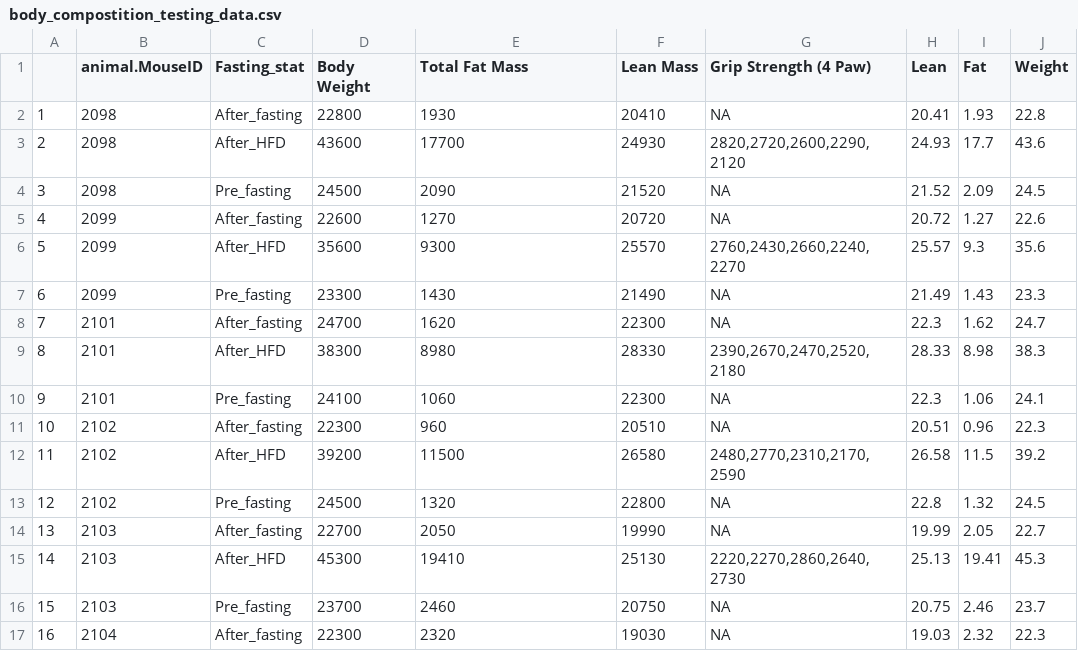
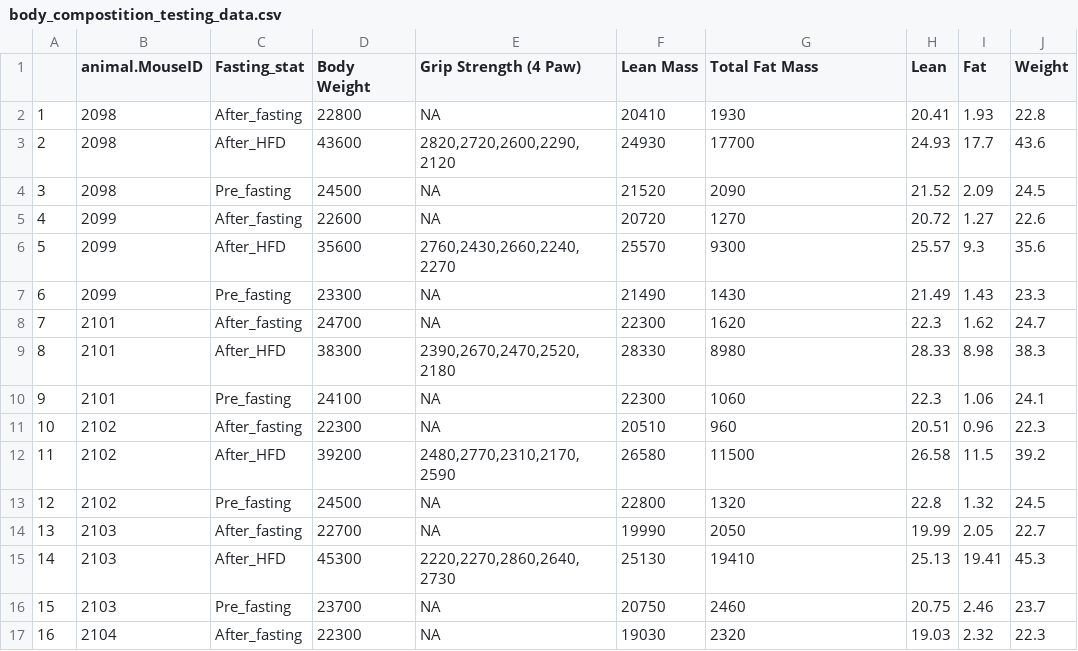
Before and after one commit to BridgesLab/PredictorsDietInducedObesity, a CSV file: data/processed/body_compostition_testing_data.csv, drawn as a sheet; only a part is shown; the diff covers the shown part only; the diff names each change by its address in the sheet, - before the commit and + after, or states it on an @@ line.

```diff
--- a/data/processed/body_compostition_testing_data.csv
+++ b/data/processed/body_compostition_testing_data.csv
-E1: Total Fat Mass
+E1: Grip Strength (4 Paw)
-G1: Grip Strength (4 Paw)
+G1: Total Fat Mass
-E2 (Grip Strength (4 Paw)): 1930
+E2 (Grip Strength (4 Paw)): NA
-G2 (Total Fat Mass): NA
+G2 (Total Fat Mass): 1930
-E3 (Grip Strength (4 Paw)): 17700
+E3 (Grip Strength (4 Paw)): 2820,2720,2600,2290,2120
-G3 (Total Fat Mass): 2820,2720,2600,2290,2120
+G3 (Total Fat Mass): 17700
-E4 (Grip Strength (4 Paw)): 2090
+E4 (Grip Strength (4 Paw)): NA
-G4 (Total Fat Mass): NA
+G4 (Total Fat Mass): 2090
-E5 (Grip Strength (4 Paw)): 1270
+E5 (Grip Strength (4 Paw)): NA
-G5 (Total Fat Mass): NA
+G5 (Total Fat Mass): 1270
-E6 (Grip Strength (4 Paw)): 9300
+E6 (Grip Strength (4 Paw)): 2760,2430,2660,2240,2270
-G6 (Total Fat Mass): 2760,2430,2660,2240,2270
+G6 (Total Fat Mass): 9300
-E7 (Grip Strength (4 Paw)): 1430
+E7 (Grip Strength (4 Paw)): NA
-G7 (Total Fat Mass): NA
+G7 (Total Fat Mass): 1430
-E8 (Grip Strength (4 Paw)): 1620
+E8 (Grip Strength (4 Paw)): NA
-G8 (Total Fat Mass): NA
+G8 (Total Fat Mass): 1620
-E9 (Grip Strength (4 Paw)): 8980
+E9 (Grip Strength (4 Paw)): 2390,2670,2470,2520,2180
-G9 (Total Fat Mass): 2390,2670,2470,2520,2180
+G9 (Total Fat Mass): 8980
-E10 (Grip Strength (4 Paw)): 1060
+E10 (Grip Strength (4 Paw)): NA
-G10 (Total Fat Mass): NA
+G10 (Total Fat Mass): 1060
-E11 (Grip Strength (4 Paw)): 960
+E11 (Grip Strength (4 Paw)): NA
-G11 (Total Fat Mass): NA
+G11 (Total Fat Mass): 960
-E12 (Grip Strength (4 Paw)): 11500
+E12 (Grip Strength (4 Paw)): 2480,2770,2310,2170,2590
-G12 (Total Fat Mass): 2480,2770,2310,2170,2590
+G12 (Total Fat Mass): 11500
-E13 (Grip Strength (4 Paw)): 1320
+E13 (Grip Strength (4 Paw)): NA
-G13 (Total Fat Mass): NA
+G13 (Total Fat Mass): 1320
-E14 (Grip Strength (4 Paw)): 2050
+E14 (Grip Strength (4 Paw)): NA
-G14 (Total Fat Mass): NA
+G14 (Total Fat Mass): 2050
-E15 (Grip Strength (4 Paw)): 19410
+E15 (Grip Strength (4 Paw)): 2220,2270,2860,2640,2730
-G15 (Total Fat Mass): 2220,2270,2860,2640,2730
+G15 (Total Fat Mass): 19410
-E16 (Grip Strength (4 Paw)): 2460
+E16 (Grip Strength (4 Paw)): NA
-G16 (Total Fat Mass): NA
+G16 (Total Fat Mass): 2460
-E17 (Grip Strength (4 Paw)): 2320
+E17 (Grip Strength (4 Paw)): NA
-G17 (Total Fat Mass): NA
+G17 (Total Fat Mass): 2320
```
Also changed, not shown: 150 edited cells elsewhere in this file, data/processed/cohort9_testing_data_for_modelling.csv, data/raw/Cohort 9 Raw Data.csv.
